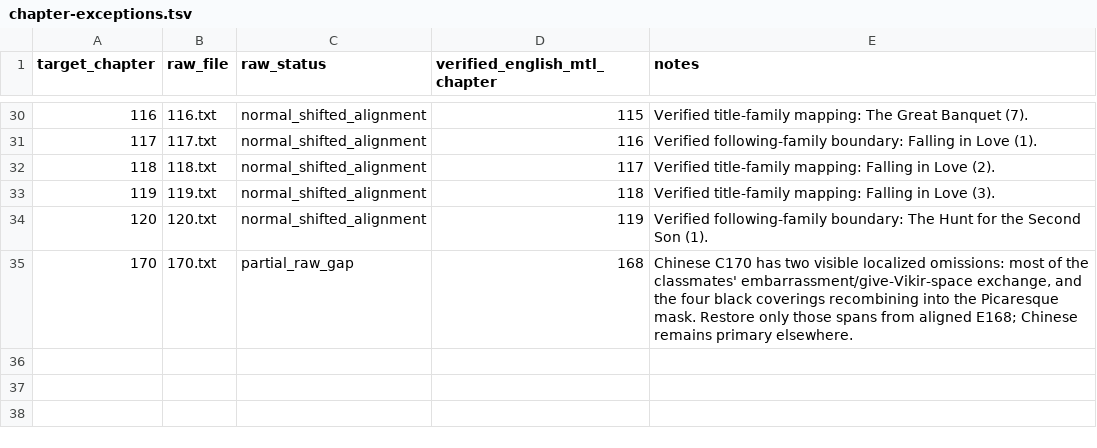
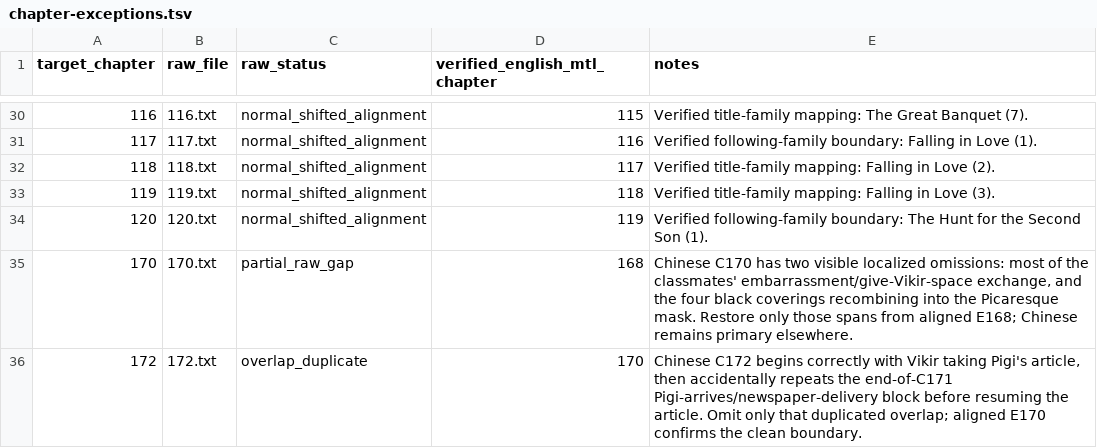
Before and after one commit to skypie0102/SwordHound, a TSV file: source/chinese/chapter-exceptions.tsv, drawn as a sheet; only a part is shown, gaps mark what is left out.

Commit message:
Rebuild The Anti-Columnist Chapters 172–175
Accept The Anti-Columnist (1)–(4) through Chapter 175 with Chinese-primary QA, overlap repair, propaganda/censorship continuity, Granola/Baby Madam setup, and verified 99 Hits boundary.

```diff
--- a/source/chinese/chapter-exceptions.tsv
+++ b/source/chinese/chapter-exceptions.tsv
@@ -35 +35,2 @@ target_chapter	raw_file	raw_status	verified_english_mtl_chapter	notes
 170	170.txt	partial_raw_gap	168	Chinese C170 has two visible localized omissions: most of the classmates' embarrassment/give-Vikir-space exchange, and the four black coverings recombining into the Picaresque mask. Restore only those spans from aligned E168; Chinese remains primary elsewhere.
+172	172.txt	overlap_duplicate	170	Chinese C172 begins correctly with Vikir taking Pigi's article, then accidentally repeats the end-of-C171 Pigi-arrives/newspaper-delivery block before resuming the article. Omit only that duplicated overlap; aligned E170 confirms the clean boundary.
```
Also changed, not shown: 24 other files.
